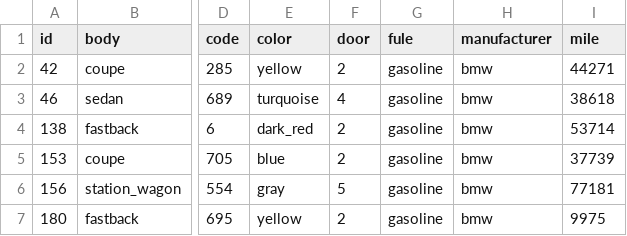
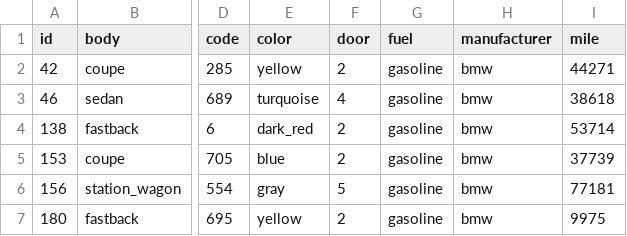
Before and after one commit to ntnu-ai-lab/mycbr-rest, a CSV file: src/main/resources/dataset_car_mycbr_project.csv, drawn as a sheet; only a part is shown, gaps mark what is left out; the diff names each change by its address in the sheet, - before the commit and + after, or states it on an @@ line.

Commit message:
issue 39: fixed the typo error in dataset and myCBR project file of car_mycbr_project.prj

```diff
--- a/src/main/resources/dataset_car_mycbr_project.csv
+++ b/src/main/resources/dataset_car_mycbr_project.csv
-G1: fule
+G1: fuel
```
Also changed, not shown: 2 other files.
